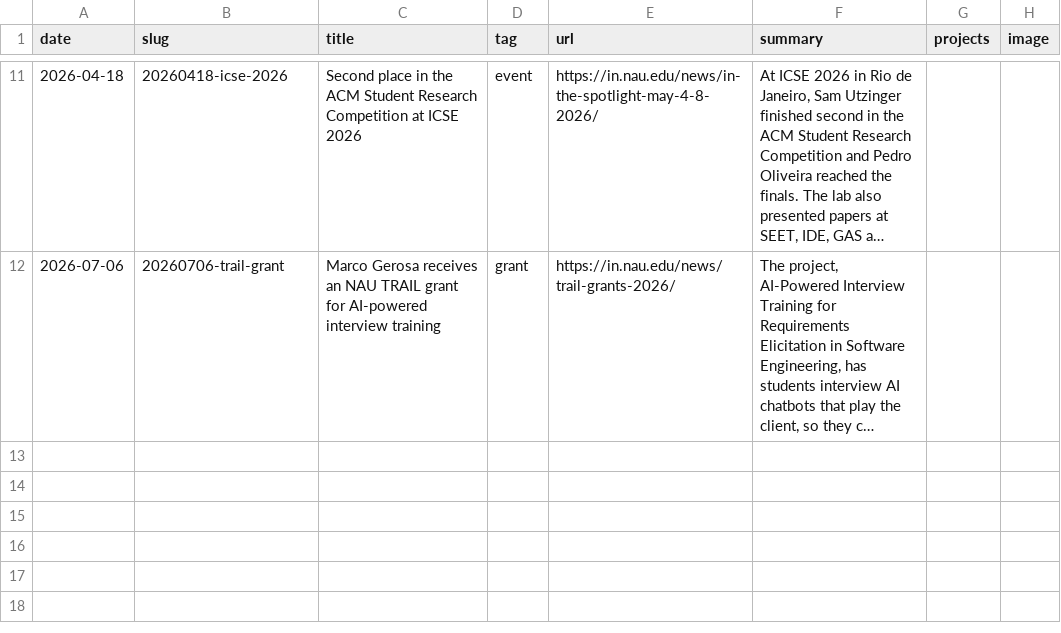
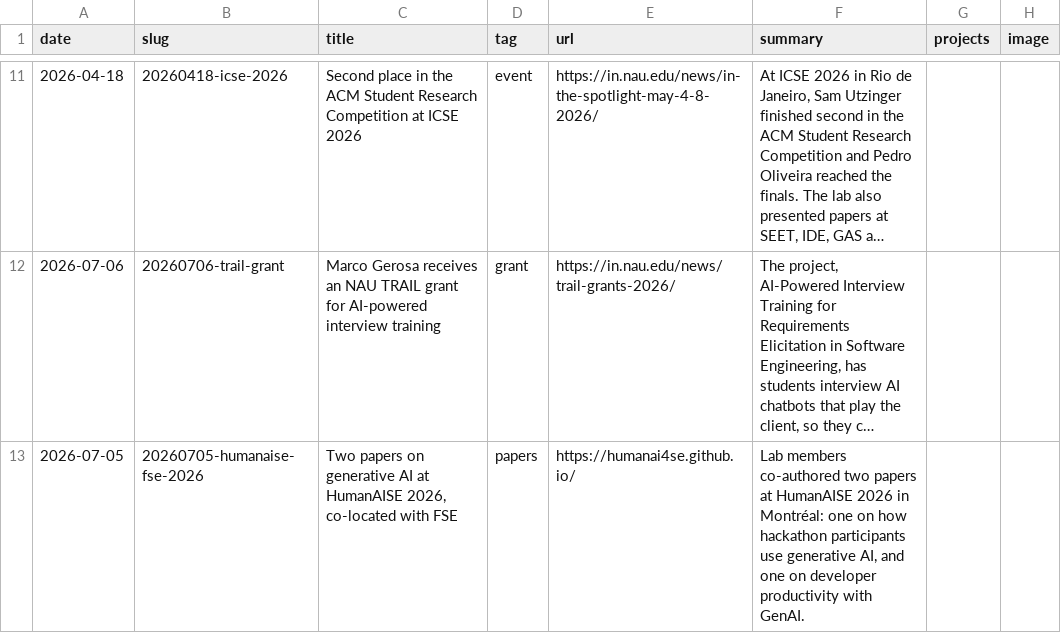
Before and after one commit to RESHAPELab/reshapelab, a CSV file: data/news.csv, drawn as a sheet; only a part is shown, gaps mark what is left out; long unchanged cells end in …; the diff names each change by its address in the sheet, - before the commit and + after, or states it on an @@ line.

```diff
--- a/data/news.csv
+++ b/data/news.csv
+row 13: 2026-07-05 | 20260705-humanaise-fse-2026 | Two papers on generative AI at HumanAISE 2026, co-located with FSE | papers | https://humanai4se.github.io/ | Lab members co-authored two papers at HumanAISE 2026 in Montréal: one on how hackathon participants use generative AI, and one on developer productivity with GenAI.
```
Also changed, not shown: 7 other files.
